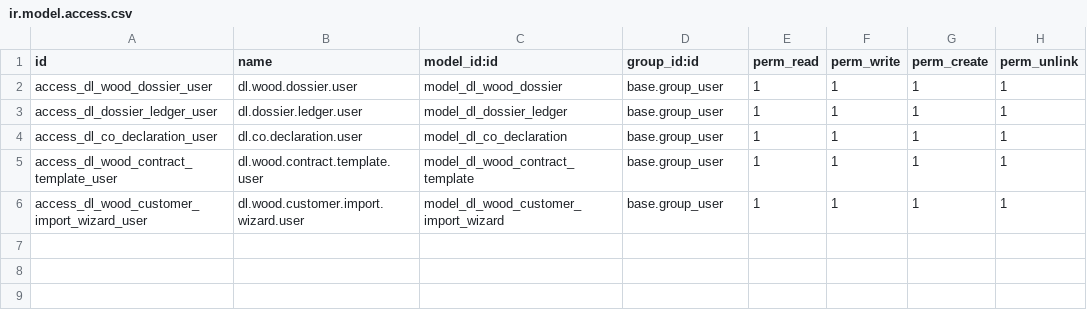
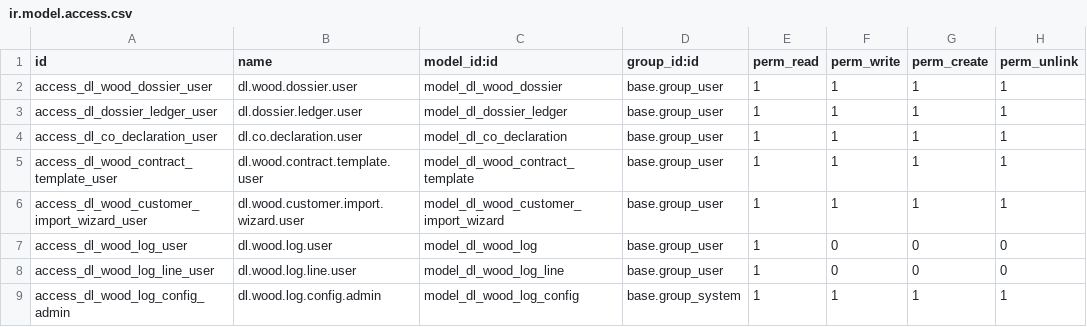
Before and after one commit to sonzai8/odoo, a CSV file: my_custom_addons/dl_wood_traceability/security/ir.model.access.csv, drawn as a sheet; the diff names each change by its address in the sheet, - before the commit and + after, or states it on an @@ line.

```diff
--- a/my_custom_addons/dl_wood_traceability/security/ir.model.access.csv
+++ b/my_custom_addons/dl_wood_traceability/security/ir.model.access.csv
+row 7: access_dl_wood_log_user | dl.wood.log.user | model_dl_wood_log | base.group_user | 1 | 0 | 0 | 0
+row 8: access_dl_wood_log_line_user | dl.wood.log.line.user | model_dl_wood_log_line | base.group_user | 1 | 0 | 0 | 0
+row 9: access_dl_wood_log_config_admin | dl.wood.log.config.admin | model_dl_wood_log_config | base.group_system | 1 | 1 | 1 | 1
```
Also changed, not shown: 12 other files.
